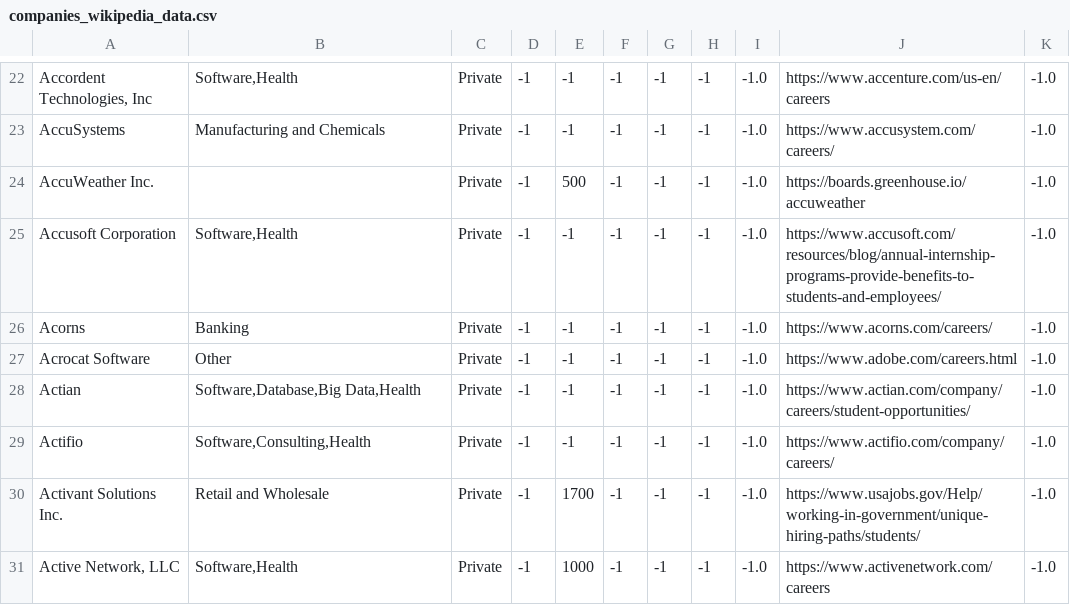
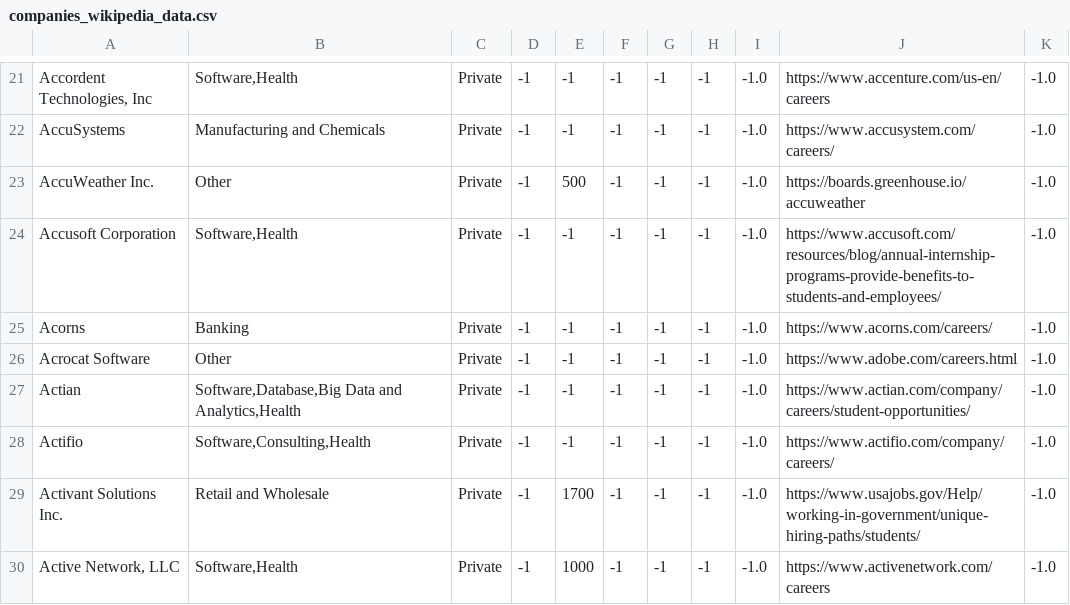
Before and after one commit to Shreyas4/Adv524, a CSV file: master_companies/companies_wikipedia_data.csv, drawn as a sheet; only a part is shown, gaps mark what is left out; addresses are those after the commit; the diff covers the shown part only; the diff names each change by its address in the sheet, - before the commit and + after, or states it on an @@ line.

Commit message:
updating empty

```diff
--- a/master_companies/companies_wikipedia_data.csv
+++ b/master_companies/companies_wikipedia_data.csv
-B23: (empty)
+B23: Other
-B27: Software,Database,Big Data,Health
+B27: Software,Database,Big Data and Analytics,Health
```
Also changed, not shown: 1 removed row and 146 edited cells elsewhere in this file.
